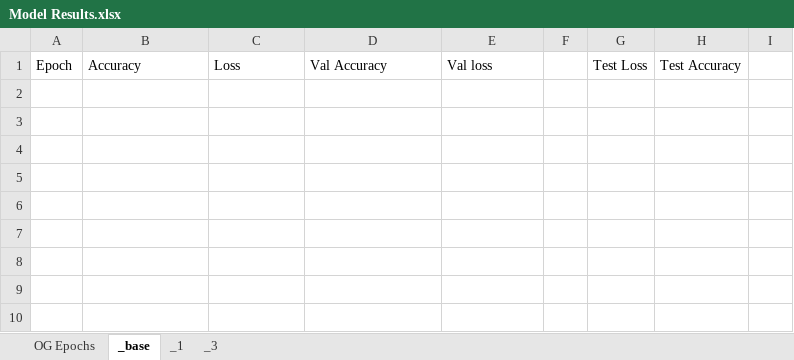
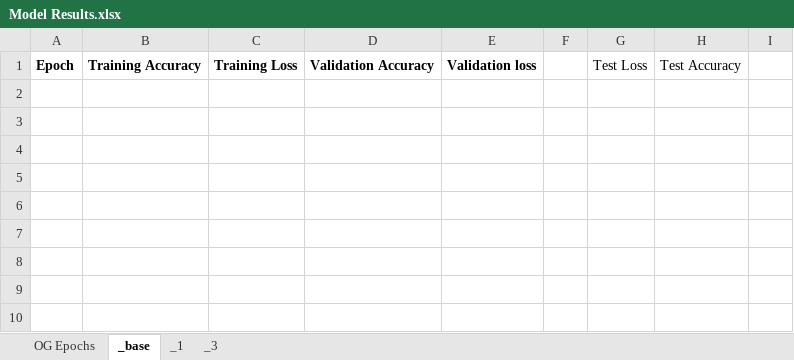
Before and after one commit to Sherchi/DPinML, an Excel workbook: Model Results.xlsx, sheet _base, drawn as a sheet; only a part is shown; values as stored, in another font and other column widths than the file's, no borders; the diff names each change by its address in the sheet, - before the commit and + after, or states it on an @@ line.

```diff
--- a/Model Results.xlsx (sheet _base)
+++ b/Model Results.xlsx (sheet _base)
-A1:E1 bold: off
+A1:E1 bold: on
-B1: Accuracy
+B1: Training Accuracy
-C1: Loss
+C1: Training Loss
-D1: Val Accuracy
+D1: Validation Accuracy
-E1: Val loss
+E1: Validation loss
```
Also changed, not shown: sheet _3, sheet _1, sheet OG Epochs, charts or pictures, 1 other file.
